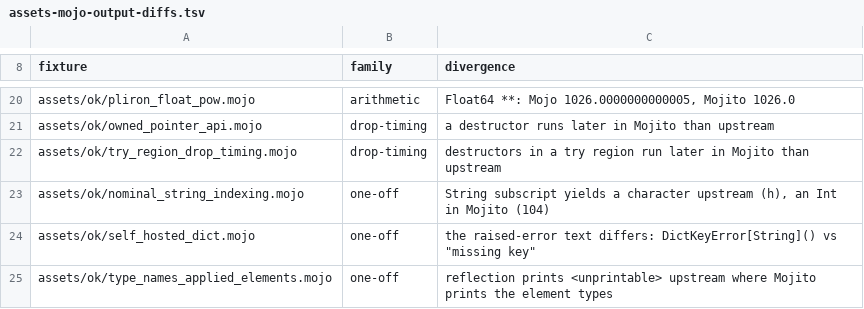
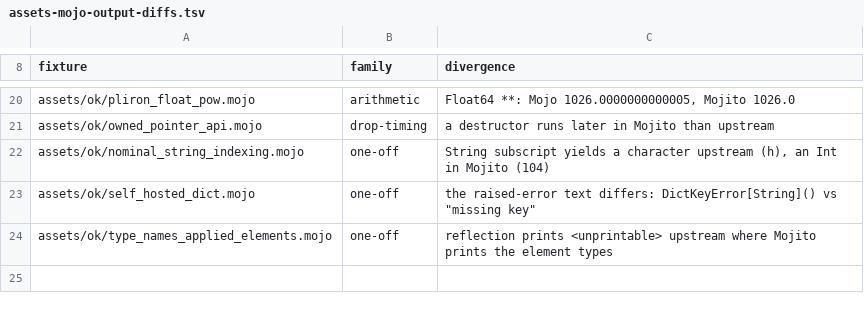
Before and after one commit to bpr/mojito, a TSV file: conformance/assets-mojo-output-diffs.tsv, drawn as a sheet; only a part is shown, gaps mark what is left out; the diff names each change by its address in the sheet, - before the commit and + after, or states it on an @@ line.

Commit message:
A `try` no longer counts its own body's locals as read in drop liveness, since its cleanup empties them on every exit. This fixes R722: a call's argument temporaries in a looped `try` now die when the call returns, before its result is consumed, as the pin does.

```diff
--- a/conformance/assets-mojo-output-diffs.tsv
+++ b/conformance/assets-mojo-output-diffs.tsv
-row 22: assets/ok/try_region_drop_timing.mojo | drop-timing | destructors in a try region run later in Mojito than upstream
```
Also changed, not shown: conformance/assets-mojo-rejects.tsv, conformance/pliron-parity.tsv, 9 other files.
